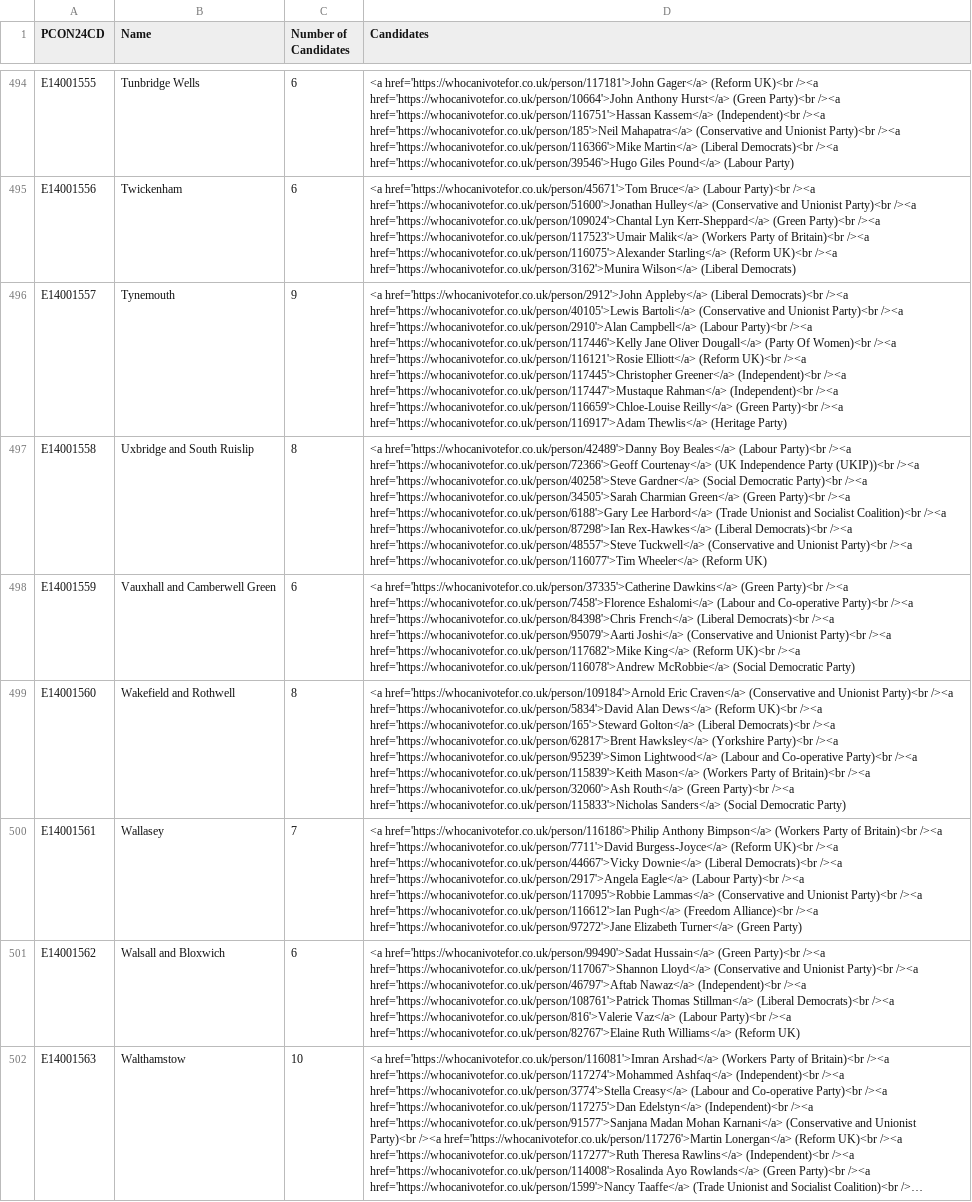
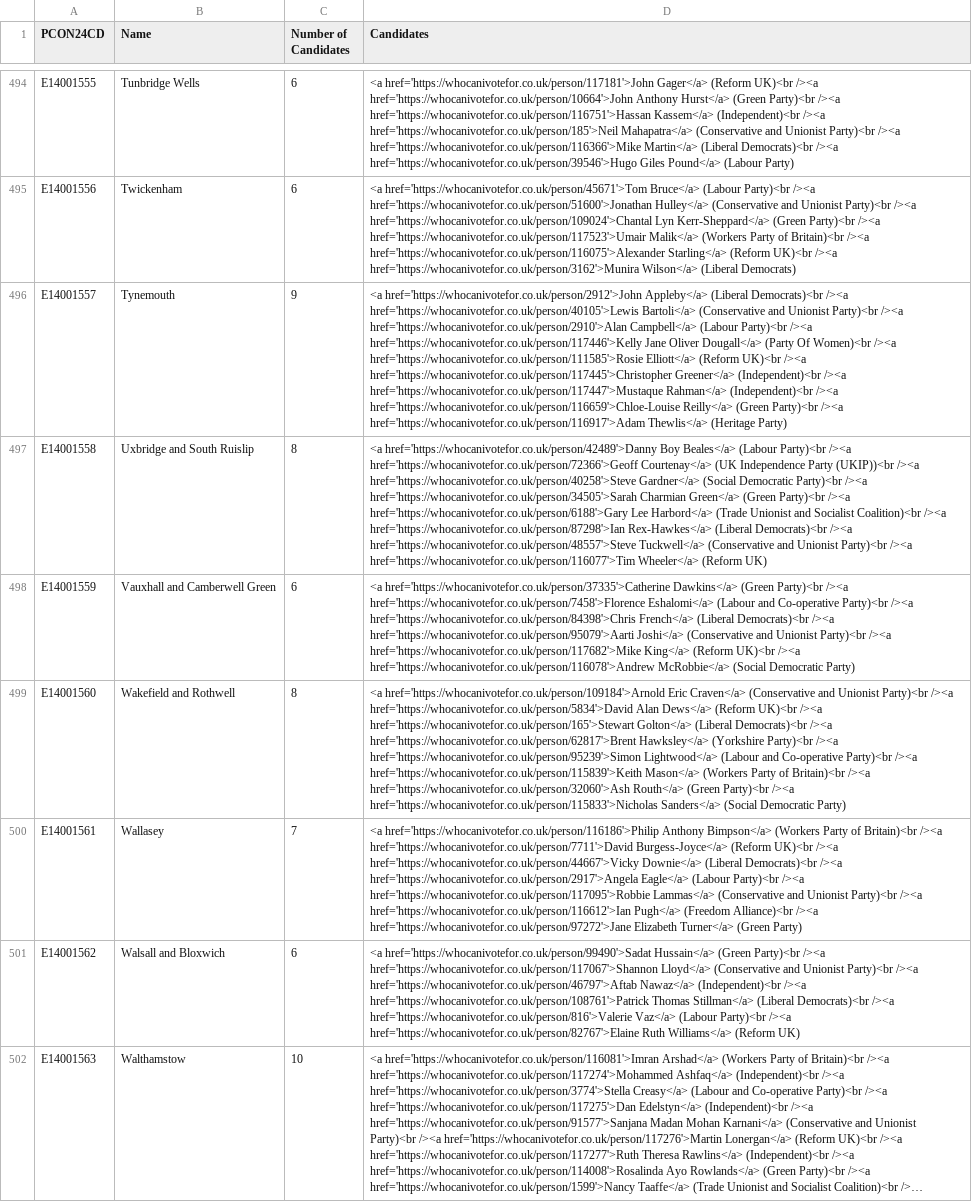
Before and after one commit to open-innovations/constituencies, a CSV file: src/_data/sources/society/general-elections-2024.csv, drawn as a sheet; only a part is shown, gaps mark what is left out; long unchanged cells end in …; the diff covers the shown part only; the diff names each change by its address in the sheet, - before the commit and + after, or states it on an @@ line.

```diff
--- a/src/_data/sources/society/general-elections-2024.csv
+++ b/src/_data/sources/society/general-elections-2024.csv
-D496 (Candidates): …Women)<br /><a href='https://whocanivotefor.co.uk/person/116121'>Rosie Elliott</a> (Reform…
+D496 (Candidates): …Women)<br /><a href='https://whocanivotefor.co.uk/person/111585'>Rosie Elliott</a> (Reform…
-D499 (Candidates): …UK)<br /><a href='https://whocanivotefor.co.uk/person/165'>Steward Golton</a> (Liberal…
+D499 (Candidates): …UK)<br /><a href='https://whocanivotefor.co.uk/person/165'>Stewart Golton</a> (Liberal…
```
Also changed, not shown: 33 edited cells elsewhere in this file, 1 other file.
